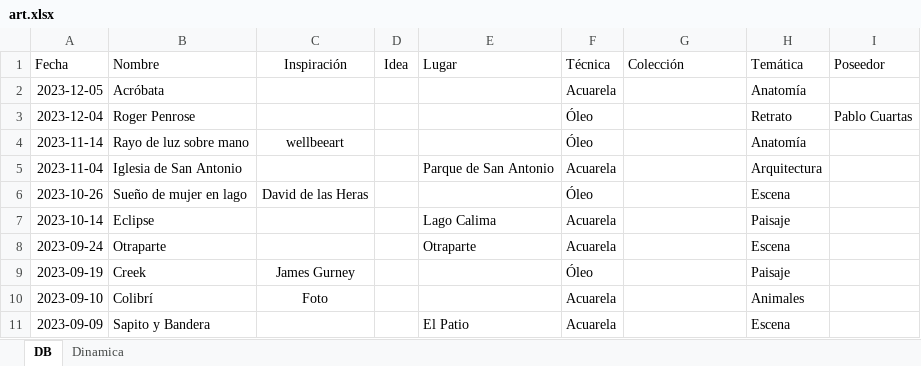
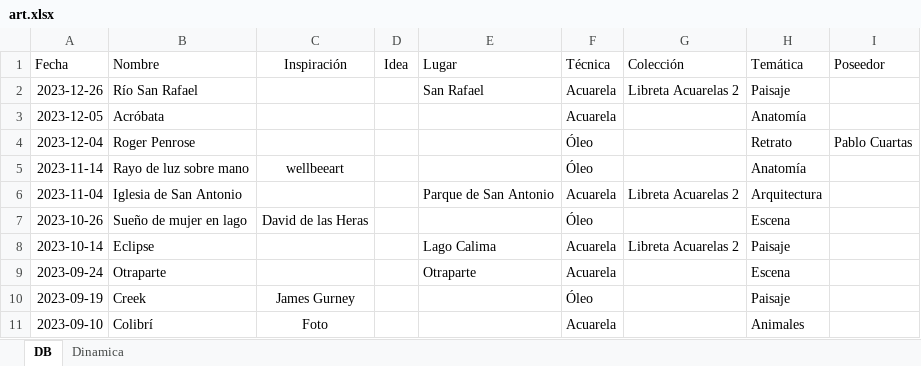
Before and after one commit to AgustinVallejo/AgustinVallejo.github.io, an Excel workbook: assets/art/art.xlsx, sheet DB, drawn as a sheet; only a part is shown; the shorter side is filled out with more unchanged rows; values as stored, in another font and other column widths than the file's, no borders; conditional formats and table styles not drawn; addresses are those after the commit; the diff names each change by its address in the sheet, - before the commit and + after, or states it on an @@ line.

```diff
--- a/assets/art/art.xlsx (sheet DB)
+++ b/assets/art/art.xlsx (sheet DB)
+row 2: 2023-12-26 | Río San Rafael |  |  | San Rafael | Acuarela | Libreta Acuarelas 2 | Paisaje
-G6 (Colección): (empty)
+G6 (Colección): Libreta Acuarelas 2
-G8 (Colección): (empty)
+G8 (Colección): Libreta Acuarelas 2
```
Also changed, not shown: 2 other files.
